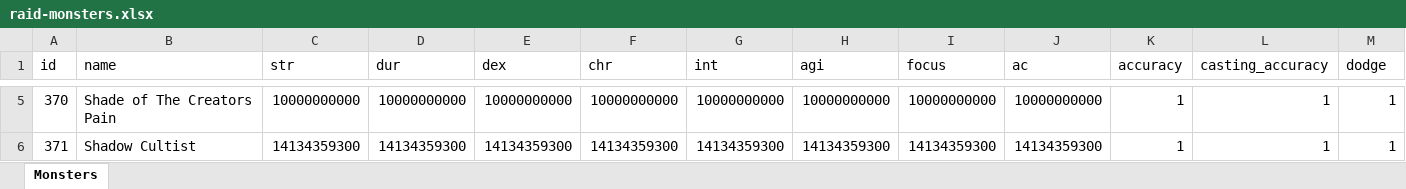
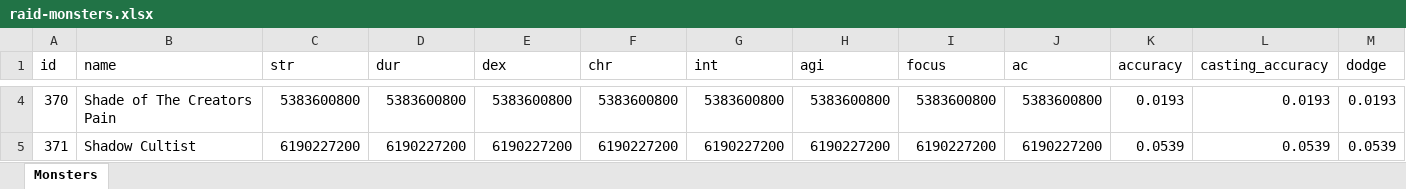
Before and after one commit to AdamKyle/flare, an Excel workbook: resources/data-imports/Monsters/raid-monsters.xlsx, sheet Monsters, drawn as a sheet; only a part is shown, gaps mark what is left out; values as stored, in another font and other column widths than the file's, no borders; addresses are those after the commit; the diff covers the shown part only; the diff names each change by its address in the sheet, - before the commit and + after, or states it on an @@ line.

```diff
--- a/resources/data-imports/Monsters/raid-monsters.xlsx (sheet Monsters)
+++ b/resources/data-imports/Monsters/raid-monsters.xlsx (sheet Monsters)
-C4 (str): 10000000000
+C4 (str): 5383600800
-D4 (dur): 10000000000
+D4 (dur): 5383600800
-E4 (dex): 10000000000
+E4 (dex): 5383600800
-F4 (chr): 10000000000
+F4 (chr): 5383600800
-G4 (int): 10000000000
+G4 (int): 5383600800
-H4 (agi): 10000000000
+H4 (agi): 5383600800
-I4 (focus): 10000000000
+I4 (focus): 5383600800
-J4 (ac): 10000000000
+J4 (ac): 5383600800
-K4 (accuracy): 1
+K4 (accuracy): 0.0193
-L4 (casting_accuracy): 1
+L4 (casting_accuracy): 0.0193
-M4 (dodge): 1
+M4 (dodge): 0.0193
-C5 (str): 14134359300
+C5 (str): 6190227200
-D5 (dur): 14134359300
+D5 (dur): 6190227200
-E5 (dex): 14134359300
+E5 (dex): 6190227200
-F5 (chr): 14134359300
+F5 (chr): 6190227200
-G5 (int): 14134359300
+G5 (int): 6190227200
-H5 (agi): 14134359300
+H5 (agi): 6190227200
-I5 (focus): 14134359300
+I5 (focus): 6190227200
-J5 (ac): 14134359300
+J5 (ac): 6190227200
-K5 (accuracy): 1
+K5 (accuracy): 0.0539
-L5 (casting_accuracy): 1
+L5 (casting_accuracy): 0.0539
-M5 (dodge): 1
+M5 (dodge): 0.0539
```
Also changed, not shown: 6 added rows, 6 removed rows and 388 edited cells elsewhere in this sheet, resources/data-imports/Monsters/monsters.xlsx, 3 other files.
